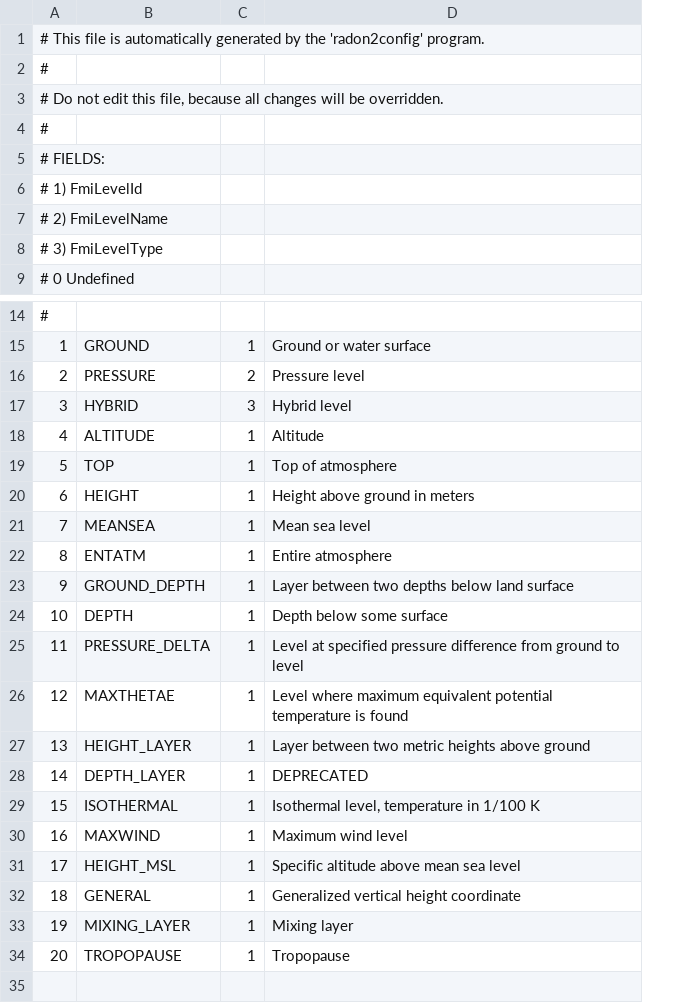
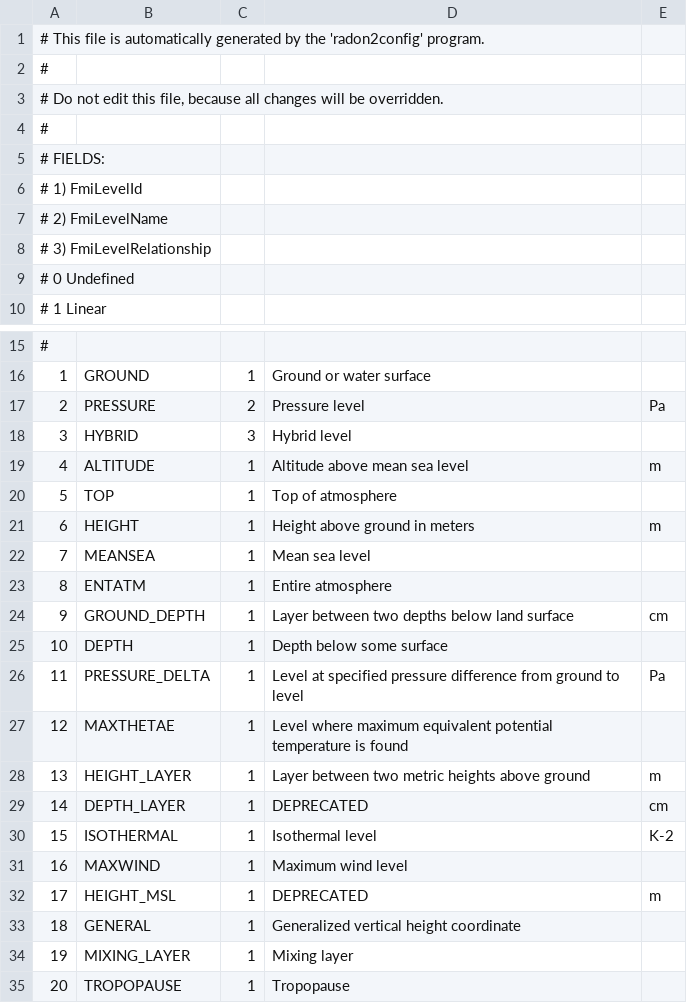
Before and after one commit to fmidev/smartmet-library-grid-files, a CSV file: cfg/fmi_levels.csv, drawn as a sheet; only a part is shown, gaps mark what is left out; addresses are those after the commit; the diff names each change by its address in the sheet, - before the commit and + after, or states it on an @@ line.

```diff
--- a/cfg/fmi_levels.csv
+++ b/cfg/fmi_levels.csv
+column E, rows 17-32: Pa |  | m |  | m |  |  | cm |  | Pa |  | m | cm | K-2 |  | m
+row 1: # This file is automatically generated by the 'radon2config' program.
@@ column A renumbered between rows 2 and 14 @@
-D19: Altitude
+D19: Altitude above mean sea level
-D30: Isothermal level, temperature in 1/100 K
+D30: Isothermal level
-D32: Specific altitude above mean sea level
+D32: DEPRECATED
```
Also changed, not shown: cfg/fmi_geometries.csv, cfg/fmi_levelId_grib1.csv, 3 other files.
